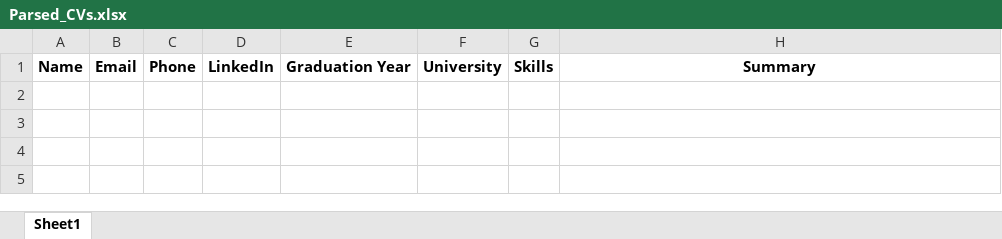
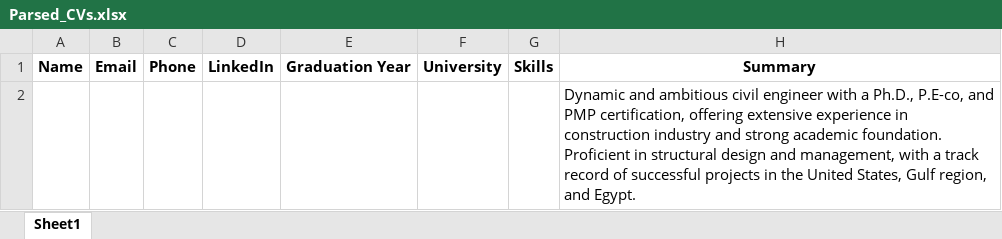
Before and after one commit to engomaressam/ats-2, an Excel workbook: Parsed_CVs.xlsx, sheet Sheet1, drawn as a sheet; values as stored, in another font and other column widths than the file's, no borders; the diff names each change by its address in the sheet, - before the commit and + after, or states it on an @@ line.

```diff
--- a/Parsed_CVs.xlsx (sheet Sheet1)
+++ b/Parsed_CVs.xlsx (sheet Sheet1)
+row 2:  |  |  |  |  |  |  | Dynamic and ambitious civil engineer with a Ph.D., P.E-co, and PMP certification, offering extensive experience in construction industry and strong academic foundation. Proficient in structural design and management, with a track record of successful projects in the United States, Gulf region, and Egypt.
```
Also changed, not shown: 8 other files.
